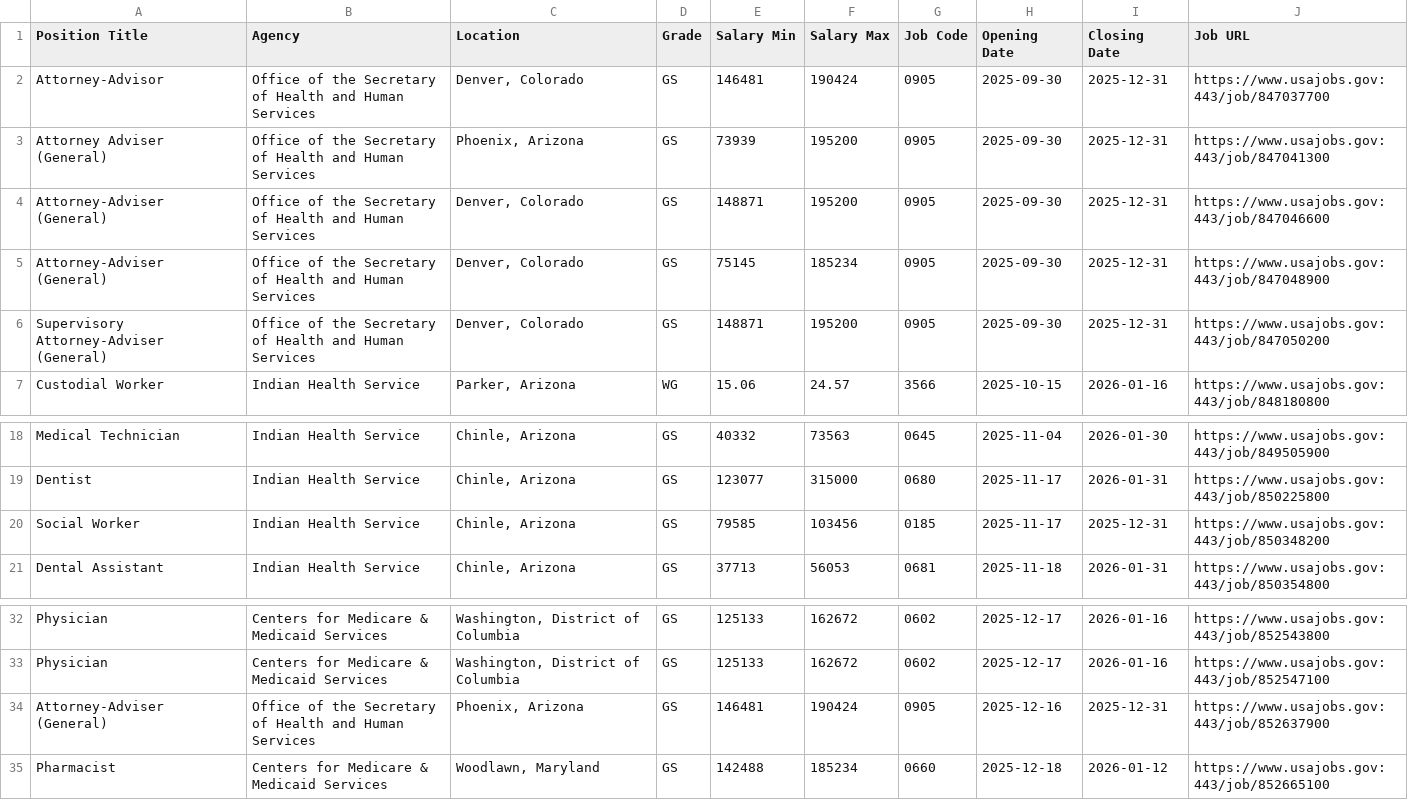
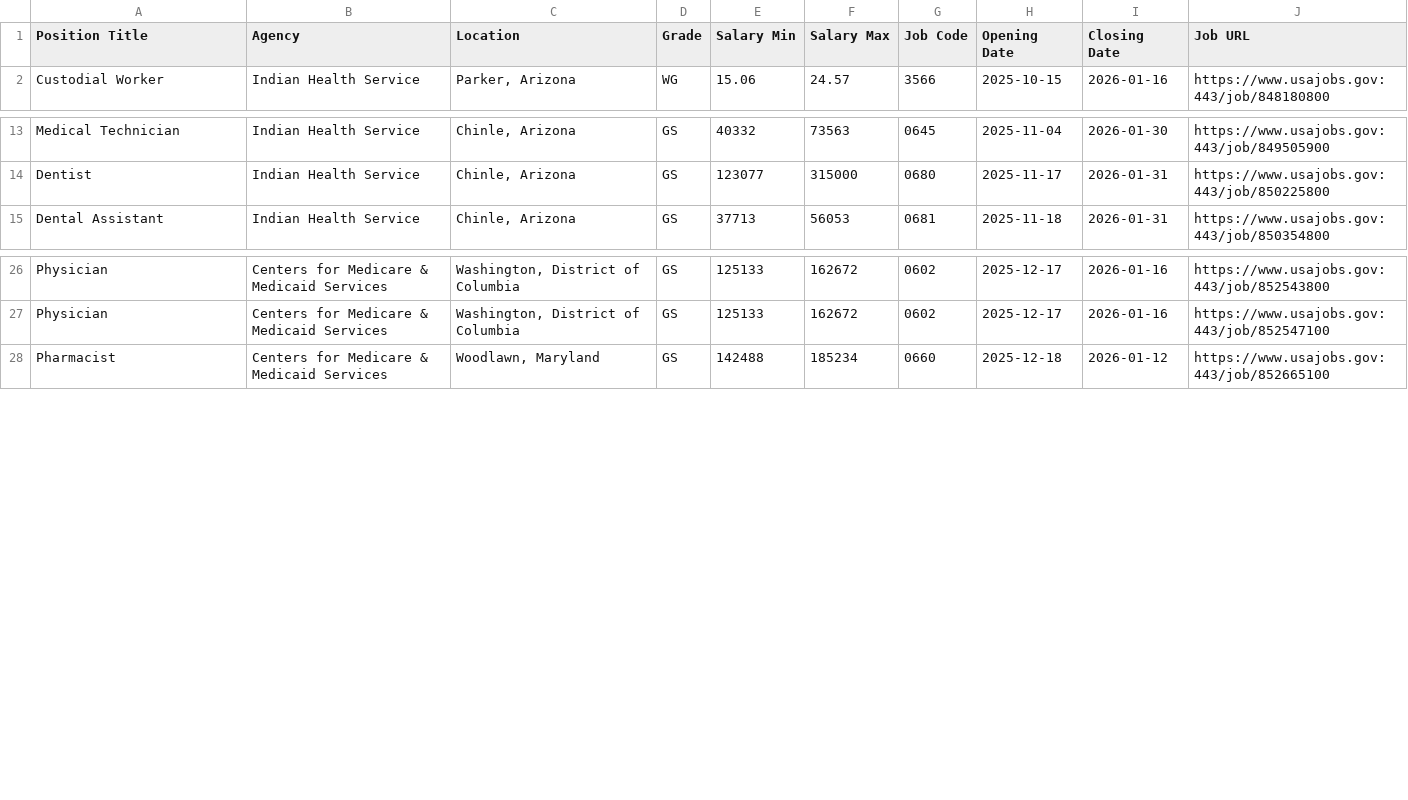
Before and after one commit to fartbagxp/fedjobs, a CSV file: data/raw/active_HHS_jobs.csv, drawn as a sheet; only a part is shown, gaps mark what is left out; the diff names each change by its address in the sheet, - before the commit and + after, or states it on an @@ line.

```diff
--- a/data/raw/active_HHS_jobs.csv
+++ b/data/raw/active_HHS_jobs.csv
-row 2: Attorney-Advisor | Office of the Secretary of Health and Human Services | Denver, Colorado | GS | 146481 | 190424 | 0905 | 2025-09-30 | 2025-12-31 | https://www.usajobs.gov:443/job/847037700
-row 3: Attorney Adviser (General) | Office of the Secretary of Health and Human Services | Phoenix, Arizona | GS | 73939 | 195200 | 0905 | 2025-09-30 | 2025-12-31 | https://www.usajobs.gov:443/job/847041300
-row 4: Attorney-Adviser (General) | Office of the Secretary of Health and Human Services | Denver, Colorado | GS | 148871 | 195200 | 0905 | 2025-09-30 | 2025-12-31 | https://www.usajobs.gov:443/job/847046600
-row 5: Attorney-Adviser (General) | Office of the Secretary of Health and Human Services | Denver, Colorado | GS | 75145 | 185234 | 0905 | 2025-09-30 | 2025-12-31 | https://www.usajobs.gov:443/job/847048900
-row 6: Supervisory Attorney-Adviser (General) | Office of the Secretary of Health and Human Services | Denver, Colorado | GS | 148871 | 195200 | 0905 | 2025-09-30 | 2025-12-31 | https://www.usajobs.gov:443/job/847050200
-row 20: Social Worker | Indian Health Service | Chinle, Arizona | GS | 79585 | 103456 | 0185 | 2025-11-17 | 2025-12-31 | https://www.usajobs.gov:443/job/850348200
-row 34: Attorney-Adviser (General) | Office of the Secretary of Health and Human Services | Phoenix, Arizona | GS | 146481 | 190424 | 0905 | 2025-12-16 | 2025-12-31 | https://www.usajobs.gov:443/job/852637900
```
Also changed, not shown: data/raw/active_0854_jobs.csv, data/raw/active_1550_jobs.csv, 1 other file.
